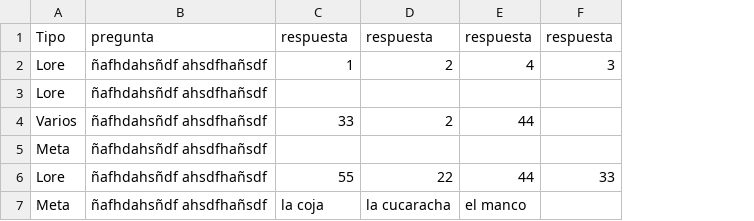
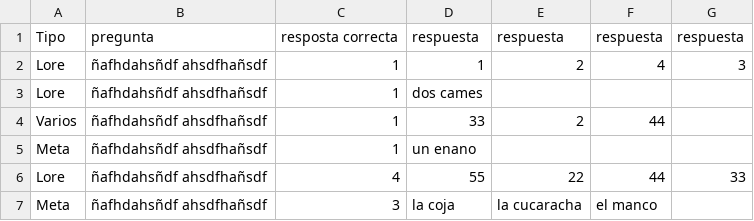
Before and after one commit to AlbertMontagutCasero/triviletja-excel-to-pdf, a CSV file: preguntas.csv, drawn as a sheet; addresses are those after the commit; the diff names each change by its address in the sheet, - before the commit and + after, or states it on an @@ line.

```diff
--- a/preguntas.csv
+++ b/preguntas.csv
+column C, rows 1-7: resposta correcta | 1 | 1 | 1 | 1 | 4 | 3
-D3: (empty)
+D3: dos cames
-D5: (empty)
+D5: un enano
```
Also changed, not shown: 1 other file.
